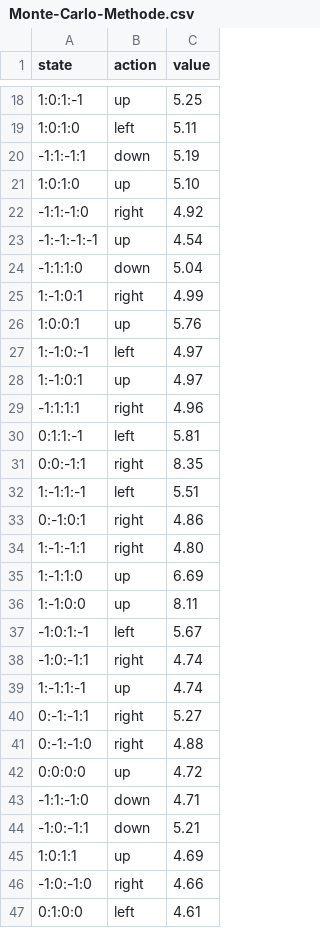
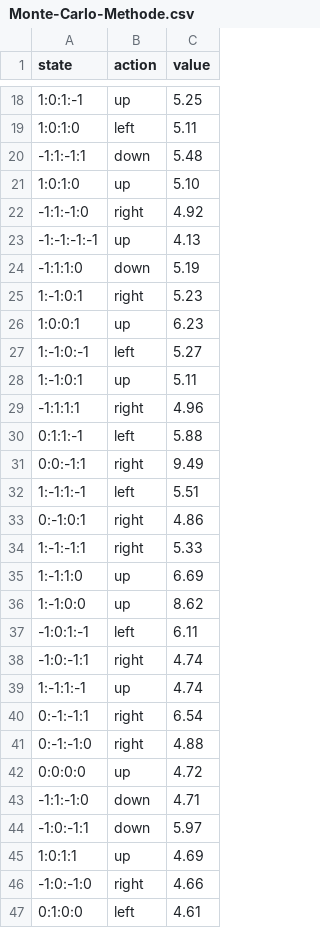
Before and after one commit to arturlamparter/Ant-Farm-ML, a CSV file: Monte-Carlo-Methode.csv, drawn as a sheet; only a part is shown, gaps mark what is left out; the diff covers the shown part only.

Commit message:
Monte-Carlo-Methode update, load/save csv v0.2.3

```diff
--- a/Monte-Carlo-Methode.csv
+++ b/Monte-Carlo-Methode.csv
@@ -19,23 +19,23 @@ state,action,value
 1:0:1:0,left,5.11
--1:1:-1:1,down,5.19
+-1:1:-1:1,down,5.48
 1:0:1:0,up,5.10
 -1:1:-1:0,right,4.92
--1:-1:-1:-1,up,4.54
--1:1:1:0,down,5.04
-1:-1:0:1,right,4.99
-1:0:0:1,up,5.76
-1:-1:0:-1,left,4.97
-1:-1:0:1,up,4.97
+-1:-1:-1:-1,up,4.13
+-1:1:1:0,down,5.19
+1:-1:0:1,right,5.23
+1:0:0:1,up,6.23
+1:-1:0:-1,left,5.27
+1:-1:0:1,up,5.11
 -1:1:1:1,right,4.96
-0:1:1:-1,left,5.81
-0:0:-1:1,right,8.35
+0:1:1:-1,left,5.88
+0:0:-1:1,right,9.49
 1:-1:1:-1,left,5.51
 0:-1:0:1,right,4.86
-1:-1:-1:1,right,4.80
+1:-1:-1:1,right,5.33
 1:-1:1:0,up,6.69
-1:-1:0:0,up,8.11
--1:0:1:-1,left,5.67
+1:-1:0:0,up,8.62
+-1:0:1:-1,left,6.11
 -1:0:-1:1,right,4.74
 1:-1:1:-1,up,4.74
-0:-1:-1:1,right,5.27
+0:-1:-1:1,right,6.54
 0:-1:-1:0,right,4.88
@@ -43,3 +43,3 @@ state,action,value
 -1:1:-1:0,down,4.71
--1:0:-1:1,down,5.21
+-1:0:-1:1,down,5.97
 1:0:1:1,up,4.69
```
Also changed, not shown: 33 edited cells elsewhere in this file, Q-Learning.csv, 4 other files.
